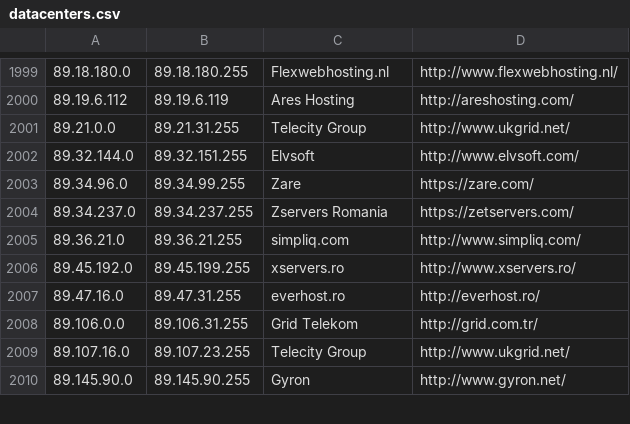
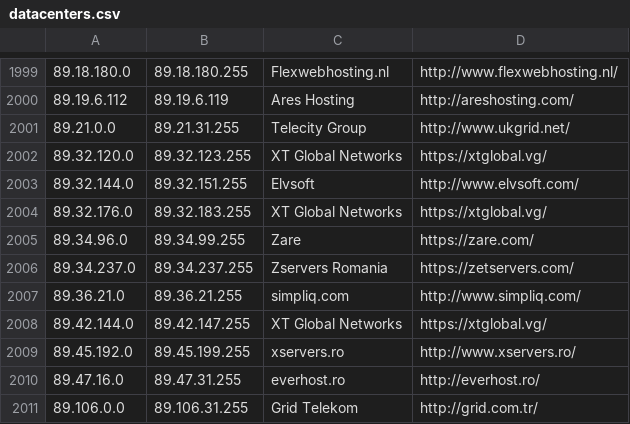
Before and after one commit to client9/ipcat, a CSV file: datacenters.csv, drawn as a sheet; only a part is shown, gaps mark what is left out; the shorter side is filled out with more unchanged rows; the diff names each change by its address in the sheet, - before the commit and + after, or states it on an @@ line.

Commit message:
#106 add XT Global Networks

```diff
--- a/datacenters.csv
+++ b/datacenters.csv
+row 2002: 89.32.120.0 | 89.32.123.255 | XT Global Networks | https://xtglobal.vg/
+row 2004: 89.32.176.0 | 89.32.183.255 | XT Global Networks | https://xtglobal.vg/
+row 2008: 89.42.144.0 | 89.42.147.255 | XT Global Networks | https://xtglobal.vg/
```
Also changed, not shown: datacenters-stats.csv.
